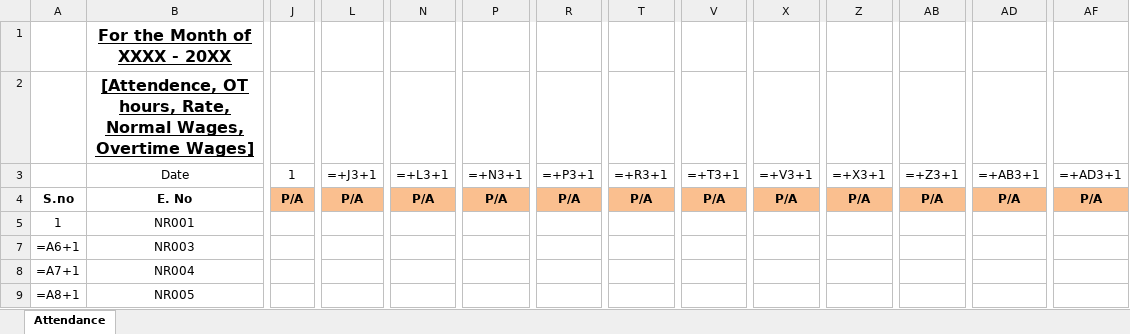
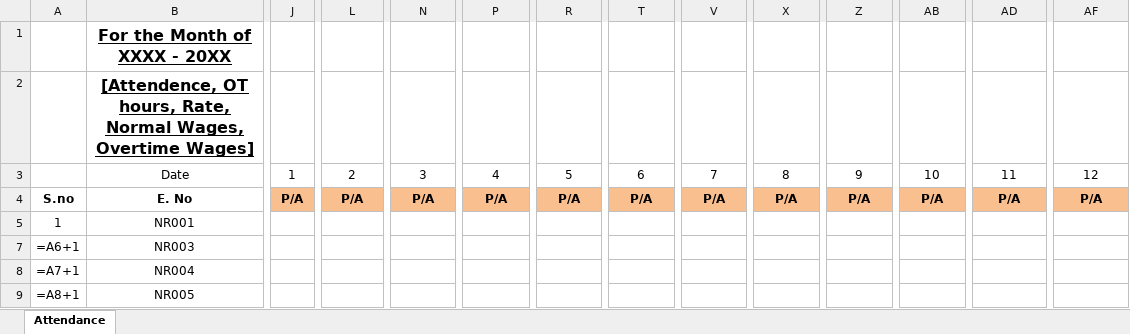
Before and after one commit to mayankwadhwa1991-commits/whatsapp-attendance-agent, an Excel workbook: template.xlsx, sheet Attendance, drawn as a sheet; only a part is shown, gaps mark what is left out; values as stored, in another font and other column widths than the file's, no borders; formulas are shown in place of their values; conditional formats not drawn; removed rows and columns are numbered as before the commit, all else as after; rows hold the shown columns only; the diff names each change by its address in the sheet, - before the commit and + after, or states it on an @@ line.

Commit message:
Add files via upload

```diff
--- a/template.xlsx (sheet Attendance)
+++ b/template.xlsx (sheet Attendance)
-row 3:  | Date | 1 | =+J3+1 | =+L3+1 | =+N3+1 | =+P3+1 | =+R3+1 | =+T3+1 | =+V3+1 | =+X3+1 | =+Z3+1 | =+AB3+1 | =+AD3+1
+row 3:  | Date | 1 | 2 | 3 | 4 | 5 | 6 | 7 | 8 | 9 | 10 | 11 | 12
```
